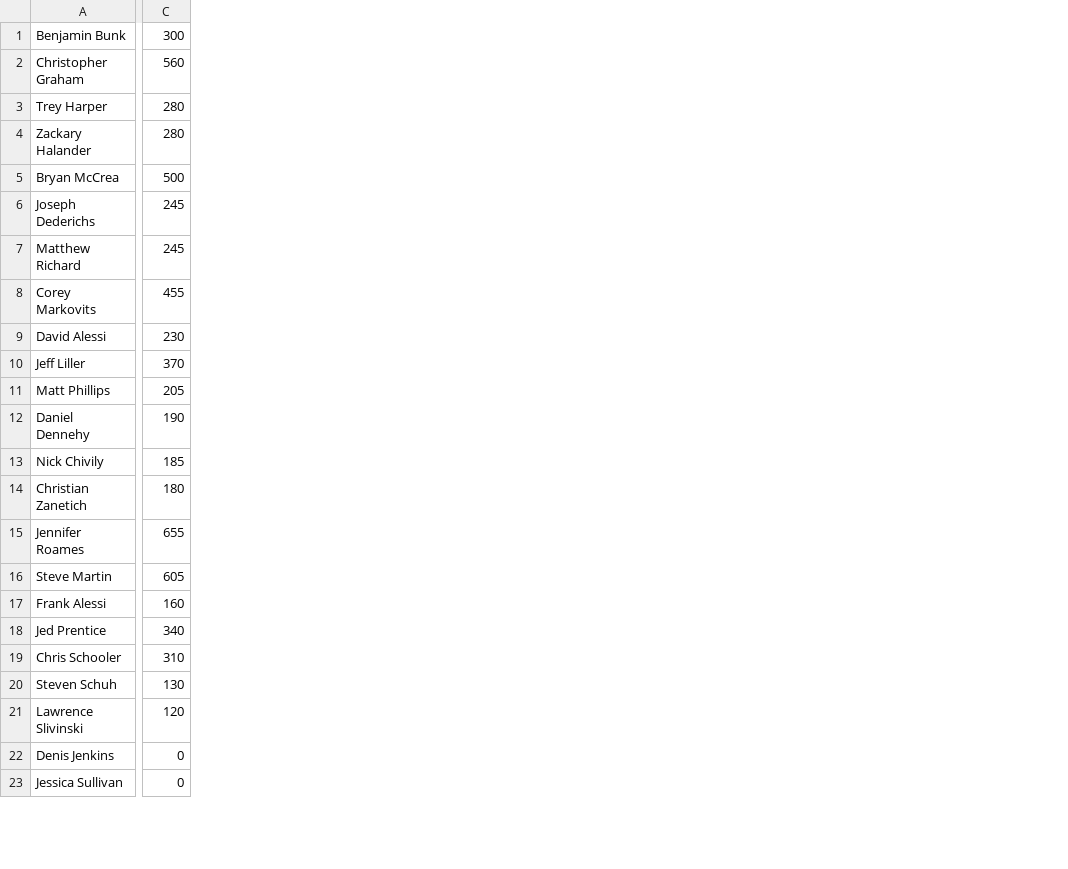
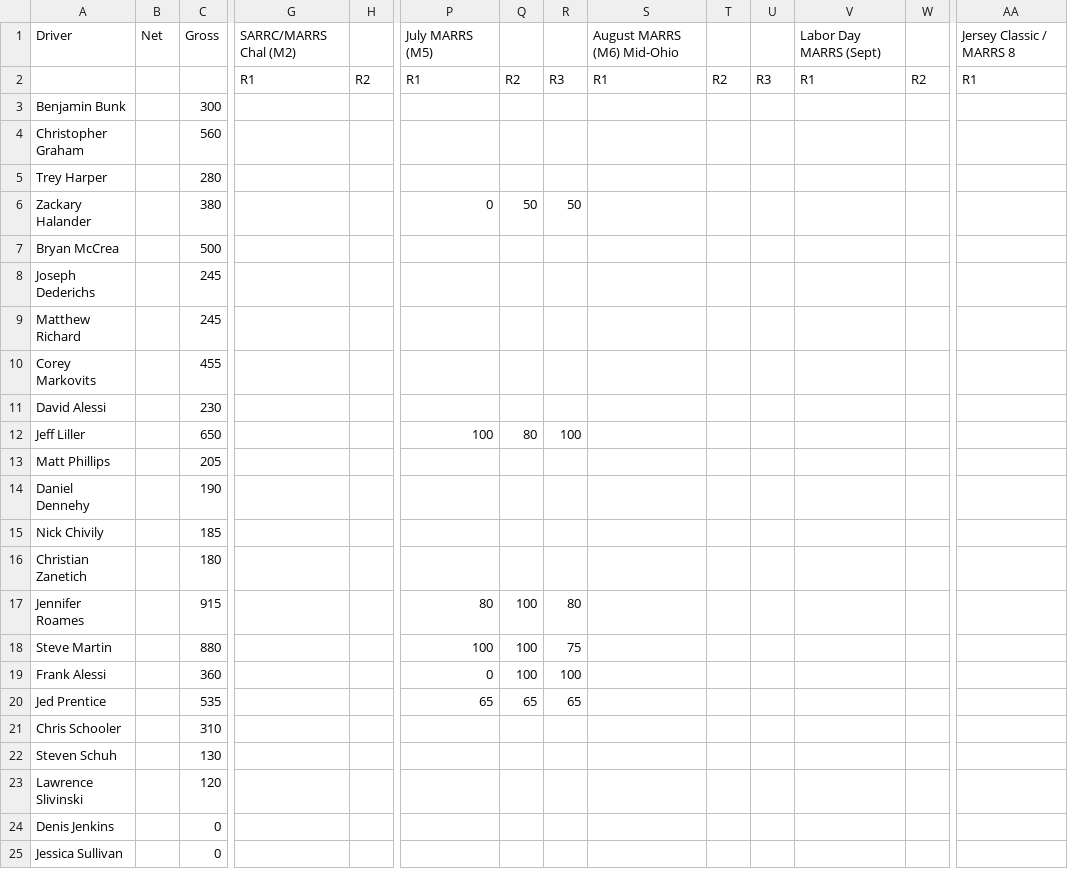
Before and after one commit to jedprentice/sprint_bracket_points, a CSV file: sbrr-2025-points.csv, drawn as a sheet; only a part is shown, gaps mark what is left out; addresses are those after the commit; rows hold the shown columns only; the diff covers the shown part only; the diff names each change by its address in the sheet, - before the commit and + after, or states it on an @@ line.

Commit message:
Updated for July; skip header rows in CSV

```diff
--- a/sbrr-2025-points.csv
+++ b/sbrr-2025-points.csv
+column B, empty
+column G, empty
+column H, empty
+column P, rows 6-20: 0 |  |  |  |  |  | 100 |  |  |  |  | 80 | 100 | 0 | 65
+column Q, rows 6-20: 50 |  |  |  |  |  | 80 |  |  |  |  | 100 | 100 | 100 | 65
+column R, rows 6-20: 50 |  |  |  |  |  | 100 |  |  |  |  | 80 | 75 | 100 | 65
+column S, empty
+column T, empty
+column U, empty
+column V, empty
+column W, empty
+column AA, empty
+row 1: Driver | Net | Gross | SARRC/MARRS Chal (M2) |  | July MARRS (M5) |  |  | August MARRS (M6) Mid-Ohio |  |  | Labor Day MARRS (Sept) |  | Jersey Classic / MARRS 8
+row 2:  |  |  | R1 | R2 | R1 | R2 | R3 | R1 | R2 | R3 | R1 | R2 | R1
-C6: 280
+C6: 380
-C12: 370
+C12: 650
-C17: 655
+C17: 915
-C18: 605
+C18: 880
-C19: 160
+C19: 360
-C20: 340
+C20: 535
```
Also changed, not shown: 4 added rows, 6 added columns, 3 removed columns and 4 edited cells elsewhere in this file, 2 other files.
